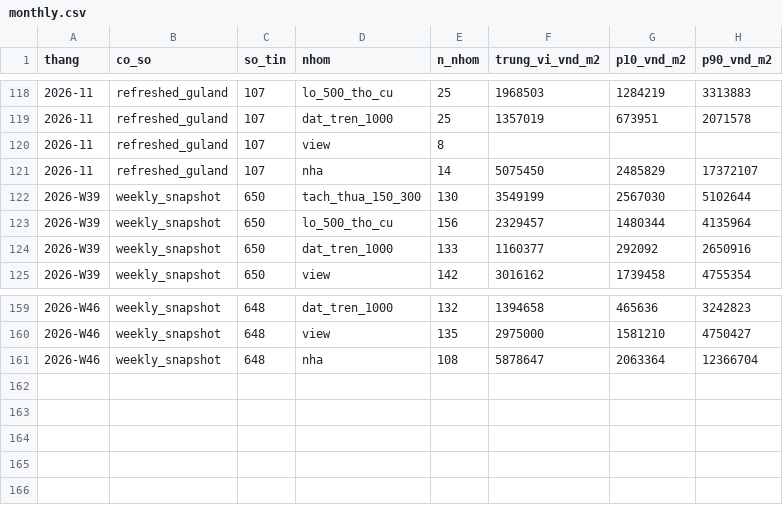
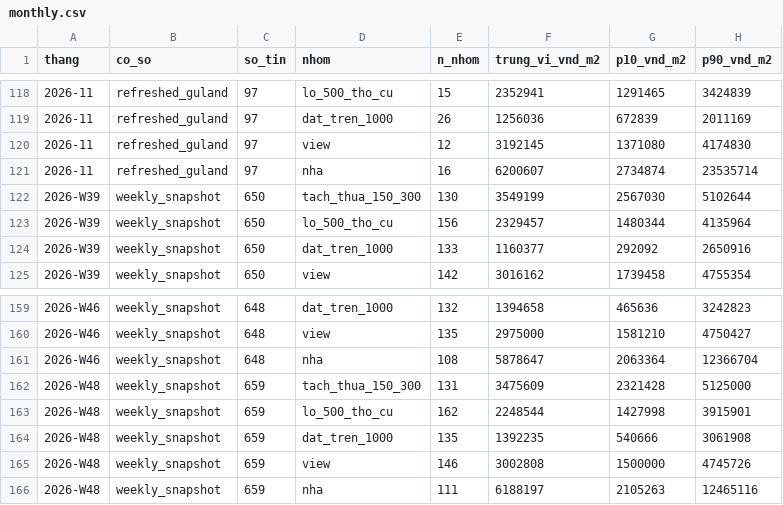
Before and after one commit to doanquocduyet/namban-panorama, a CSV file: data/index/monthly.csv, drawn as a sheet; only a part is shown, gaps mark what is left out; the diff covers the shown part only.

```diff
--- a/data/index/monthly.csv
+++ b/data/index/monthly.csv
@@ -118,5 +118,5 @@ thang,co_so,so_tin,nhom,n_nhom,trung_vi_vnd_m2,p10_vnd_m2,p90_vnd_m2
-2026-11,refreshed_guland,107,lo_500_tho_cu,25,1968503,1284219,3313883
-2026-11,refreshed_guland,107,dat_tren_1000,25,1357019,673951,2071578
-2026-11,refreshed_guland,107,view,8,,,
-2026-11,refreshed_guland,107,nha,14,5075450,2485829,17372107
+2026-11,refreshed_guland,97,lo_500_tho_cu,15,2352941,1291465,3424839
+2026-11,refreshed_guland,97,dat_tren_1000,26,1256036,672839,2011169
+2026-11,refreshed_guland,97,view,12,3192145,1371080,4174830
+2026-11,refreshed_guland,97,nha,16,6200607,2734874,23535714
 2026-W39,weekly_snapshot,650,tach_thua_150_300,130,3549199,2567030,5102644
@@ -161 +161,6 @@ thang,co_so,so_tin,nhom,n_nhom,trung_vi_vnd_m2,p10_vnd_m2,p90_vnd_m2
 2026-W46,weekly_snapshot,648,nha,108,5878647,2063364,12366704
+2026-W48,weekly_snapshot,659,tach_thua_150_300,131,3475609,2321428,5125000
+2026-W48,weekly_snapshot,659,lo_500_tho_cu,162,2248544,1427998,3915901
+2026-W48,weekly_snapshot,659,dat_tren_1000,135,1392235,540666,3061908
+2026-W48,weekly_snapshot,659,view,146,3002808,1500000,4745726
+2026-W48,weekly_snapshot,659,nha,111,6188197,2105263,12465116
```
Also changed, not shown: 39 edited cells elsewhere in this file, 14 other files.
